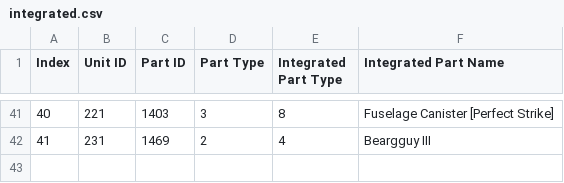
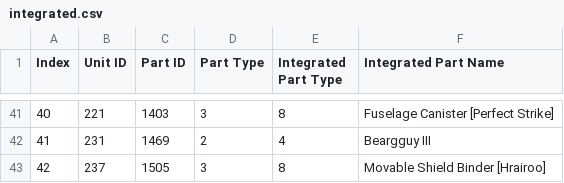
Before and after one commit to gbgwcalculator/gbgwcalculator.github.io, a CSV file: src/data/csv/integrated.csv, drawn as a sheet; only a part is shown, gaps mark what is left out.

```diff
--- a/src/data/csv/integrated.csv
+++ b/src/data/csv/integrated.csv
@@ -42 +42,2 @@ Index,Unit ID,Part ID,Part Type,Integrated Part Type,Integrated Part Name
 41,231,1469,2,4,Beargguy III
+42,237,1505,3,8,Movable Shield Binder [Hrairoo]
```
Also changed, not shown: src/data/csv/events.csv, src/data/csv/parts.csv, 12 other files.
